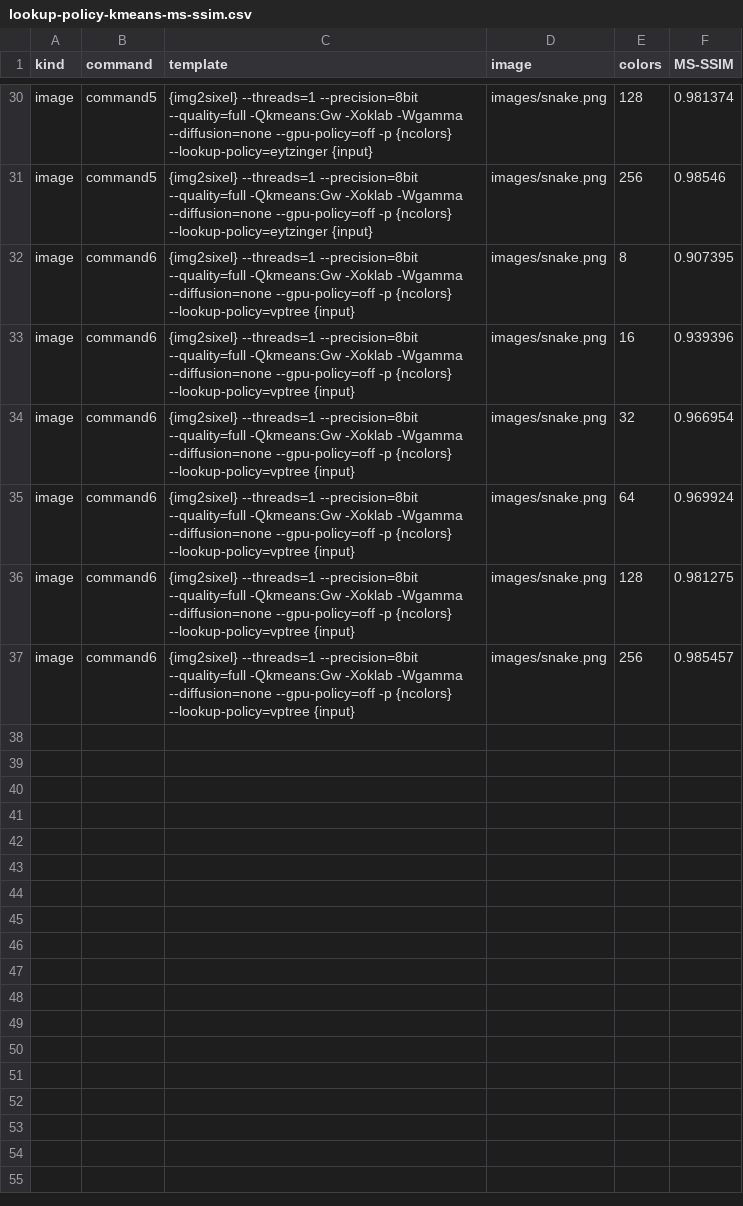
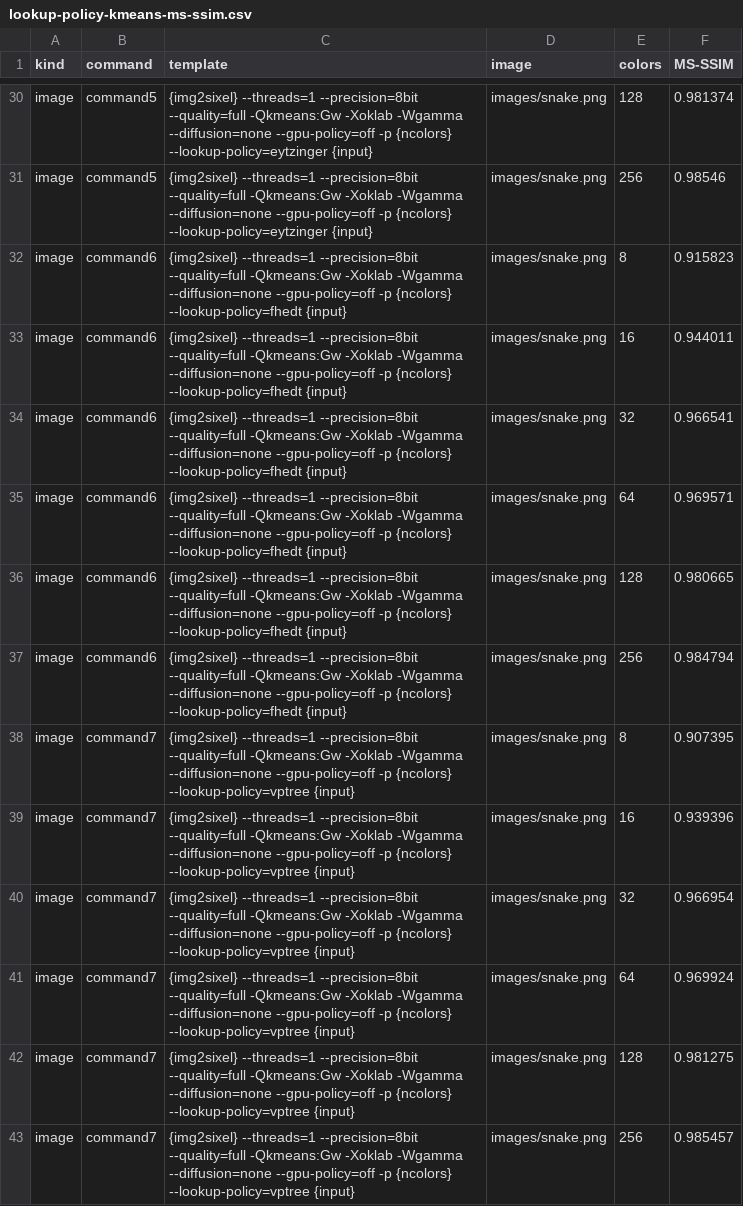
Before and after one commit to saitoha/libsixel, a CSV file: docs/functionality/lookup-policies/measurements/lookup-policy-kmeans-ms-ssim.csv, drawn as a sheet; only a part is shown, gaps mark what is left out; the diff covers the shown part only.

```diff
--- a/docs/functionality/lookup-policies/measurements/lookup-policy-kmeans-ms-ssim.csv
+++ b/docs/functionality/lookup-policies/measurements/lookup-policy-kmeans-ms-ssim.csv
@@ -31,7 +31,13 @@ image,command5,{img2sixel} --threads=1 --precision=8bit --quality=full -Qkmeans:
 image,command5,{img2sixel} --threads=1 --precision=8bit --quality=full -Qkmeans:Gw -Xoklab -Wgamma --diffusion=none --gpu-policy=off -p {ncolors} --lookup-policy=eytzinger {input},images/snake.png,256,0.98546
-image,command6,{img2sixel} --threads=1 --precision=8bit --quality=full -Qkmeans:Gw -Xoklab -Wgamma --diffusion=none --gpu-policy=off -p {ncolors} --lookup-policy=vptree {input},images/snake.png,8,0.907395
-image,command6,{img2sixel} --threads=1 --precision=8bit --quality=full -Qkmeans:Gw -Xoklab -Wgamma --diffusion=none --gpu-policy=off -p {ncolors} --lookup-policy=vptree {input},images/snake.png,16,0.939396
-image,command6,{img2sixel} --threads=1 --precision=8bit --quality=full -Qkmeans:Gw -Xoklab -Wgamma --diffusion=none --gpu-policy=off -p {ncolors} --lookup-policy=vptree {input},images/snake.png,32,0.966954
-image,command6,{img2sixel} --threads=1 --precision=8bit --quality=full -Qkmeans:Gw -Xoklab -Wgamma --diffusion=none --gpu-policy=off -p {ncolors} --lookup-policy=vptree {input},images/snake.png,64,0.969924
-image,command6,{img2sixel} --threads=1 --precision=8bit --quality=full -Qkmeans:Gw -Xoklab -Wgamma --diffusion=none --gpu-policy=off -p {ncolors} --lookup-policy=vptree {input},images/snake.png,128,0.981275
-image,command6,{img2sixel} --threads=1 --precision=8bit --quality=full -Qkmeans:Gw -Xoklab -Wgamma --diffusion=none --gpu-policy=off -p {ncolors} --lookup-policy=vptree {input},images/snake.png,256,0.985457
+image,command6,{img2sixel} --threads=1 --precision=8bit --quality=full -Qkmeans:Gw -Xoklab -Wgamma --diffusion=none --gpu-policy=off -p {ncolors} --lookup-policy=fhedt {input},images/snake.png,8,0.915823
+image,command6,{img2sixel} --threads=1 --precision=8bit --quality=full -Qkmeans:Gw -Xoklab -Wgamma --diffusion=none --gpu-policy=off -p {ncolors} --lookup-policy=fhedt {input},images/snake.png,16,0.944011
+image,command6,{img2sixel} --threads=1 --precision=8bit --quality=full -Qkmeans:Gw -Xoklab -Wgamma --diffusion=none --gpu-policy=off -p {ncolors} --lookup-policy=fhedt {input},images/snake.png,32,0.966541
+image,command6,{img2sixel} --threads=1 --precision=8bit --quality=full -Qkmeans:Gw -Xoklab -Wgamma --diffusion=none --gpu-policy=off -p {ncolors} --lookup-policy=fhedt {input},images/snake.png,64,0.969571
+image,command6,{img2sixel} --threads=1 --precision=8bit --quality=full -Qkmeans:Gw -Xoklab -Wgamma --diffusion=none --gpu-policy=off -p {ncolors} --lookup-policy=fhedt {input},images/snake.png,128,0.980665
+image,command6,{img2sixel} --threads=1 --precision=8bit --quality=full -Qkmeans:Gw -Xoklab -Wgamma --diffusion=none --gpu-policy=off -p {ncolors} --lookup-policy=fhedt {input},images/snake.png,256,0.984794
+image,command7,{img2sixel} --threads=1 --precision=8bit --quality=full -Qkmeans:Gw -Xoklab -Wgamma --diffusion=none --gpu-policy=off -p {ncolors} --lookup-policy=vptree {input},images/snake.png,8,0.907395
+image,command7,{img2sixel} --threads=1 --precision=8bit --quality=full -Qkmeans:Gw -Xoklab -Wgamma --diffusion=none --gpu-policy=off -p {ncolors} --lookup-policy=vptree {input},images/snake.png,16,0.939396
+image,command7,{img2sixel} --threads=1 --precision=8bit --quality=full -Qkmeans:Gw -Xoklab -Wgamma --diffusion=none --gpu-policy=off -p {ncolors} --lookup-policy=vptree {input},images/snake.png,32,0.966954
+image,command7,{img2sixel} --threads=1 --precision=8bit --quality=full -Qkmeans:Gw -Xoklab -Wgamma --diffusion=none --gpu-policy=off -p {ncolors} --lookup-policy=vptree {input},images/snake.png,64,0.969924
+image,command7,{img2sixel} --threads=1 --precision=8bit --quality=full -Qkmeans:Gw -Xoklab -Wgamma --diffusion=none --gpu-policy=off -p {ncolors} --lookup-policy=vptree {input},images/snake.png,128,0.981275
+image,command7,{img2sixel} --threads=1 --precision=8bit --quality=full -Qkmeans:Gw -Xoklab -Wgamma --diffusion=none --gpu-policy=off -p {ncolors} --lookup-policy=vptree {input},images/snake.png,256,0.985457
```
Also changed, not shown: 12 added rows elsewhere in this file, docs/functionality/lookup-policies/measurements/lookup-policy-color-error.csv, docs/functionality/lookup-policies/measurements/lookup-policy-kmeans-color-error.csv, 15 other files.
